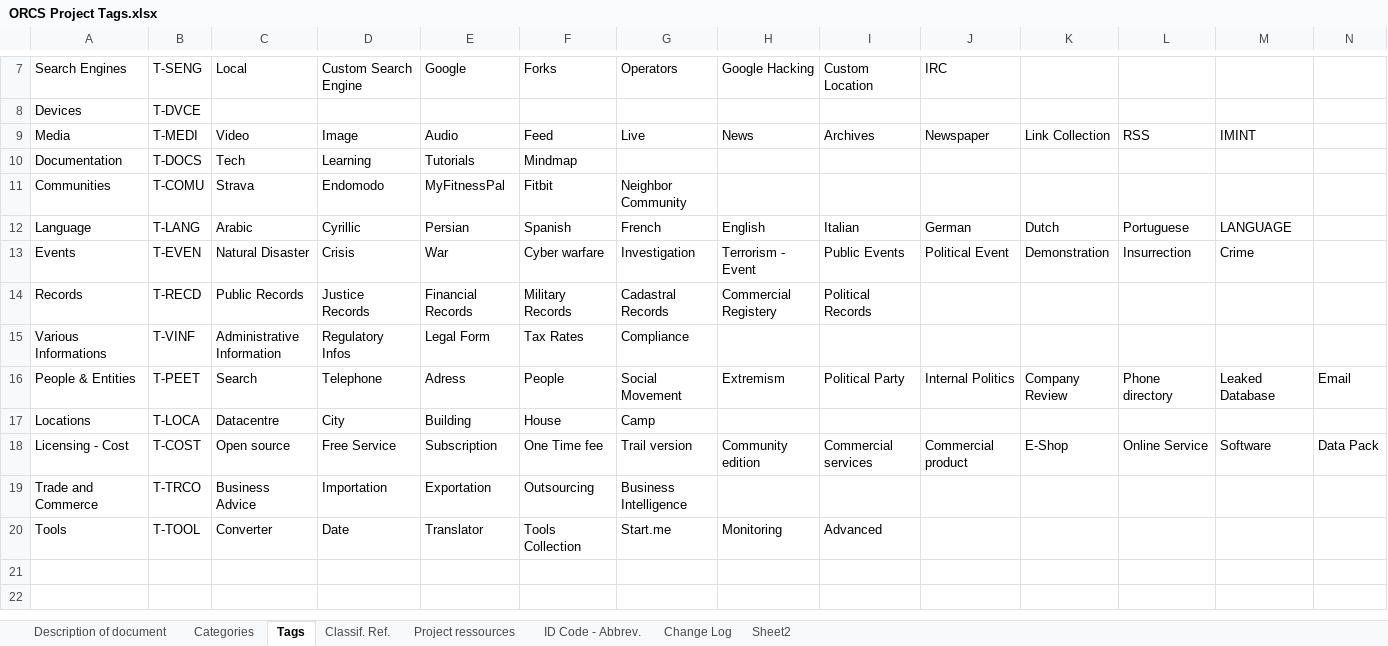
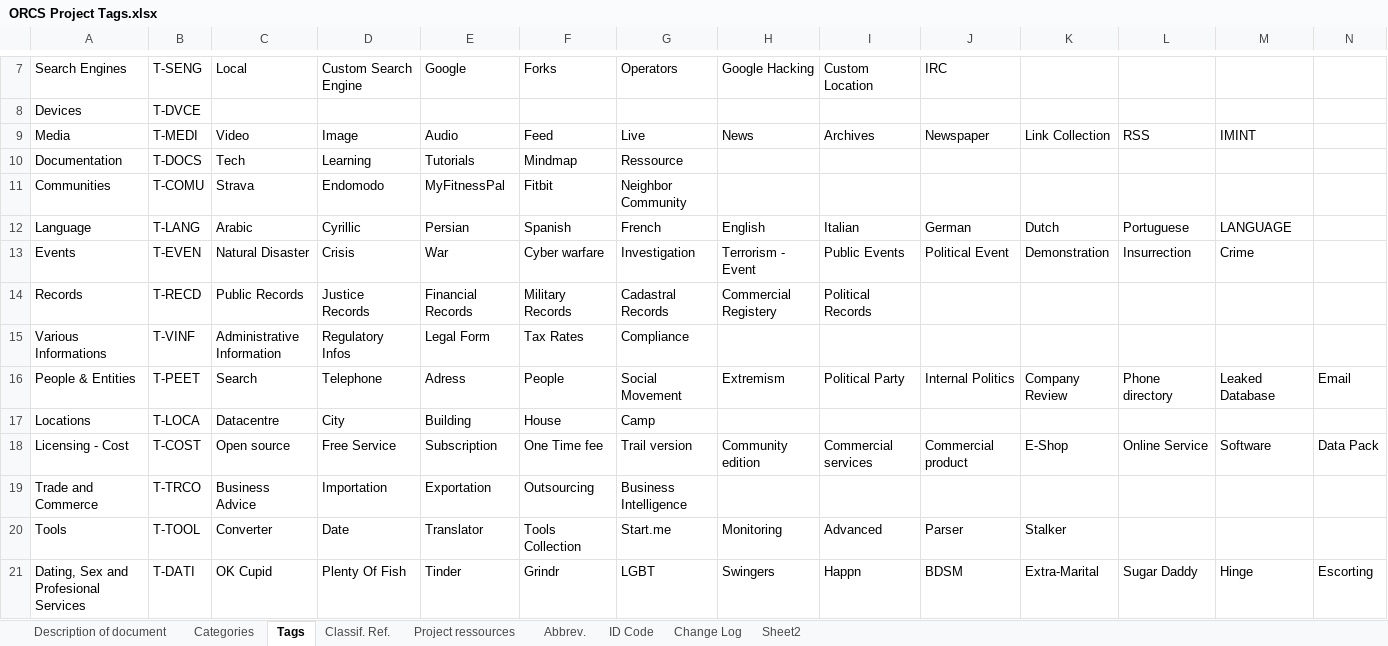
Before and after one commit to SchenLong/orcs, an Excel workbook: ideas/ORCS Project Tags.xlsx, sheet Tags, drawn as a sheet; only a part is shown, gaps mark what is left out; values as stored, in another font and other column widths than the file's, no borders; table styles not drawn; rows hold the shown columns only; the diff names each change by its address in the sheet, - before the commit and + after, or states it on an @@ line.

```diff
--- a/ideas/ORCS Project Tags.xlsx (sheet Tags)
+++ b/ideas/ORCS Project Tags.xlsx (sheet Tags)
-sheet tab: ID Code - Abbrev.
+sheet tab: Abbrev.
+sheet tab: ID Code
-G10: (empty)
+G10: Ressource
-J20: (empty)
+J20: Parser
-K20: (empty)
+K20: Stalker
+row 21: Dating, Sex and Profesional Services | T-DATI | OK Cupid | Plenty Of Fish | Tinder | Grindr | LGBT | Swingers | Happn | BDSM | Extra-Marital | Sugar Daddy | Hinge | Escorting
```
Also changed, not shown: sheet Classif. Ref., sheet Abbrev., sheet Project ressources, sheet Categories, sheet Description of document.
